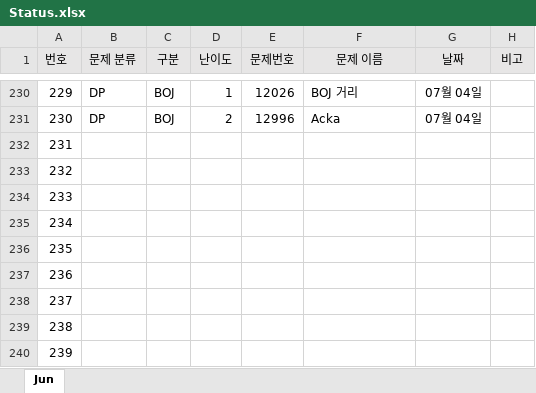
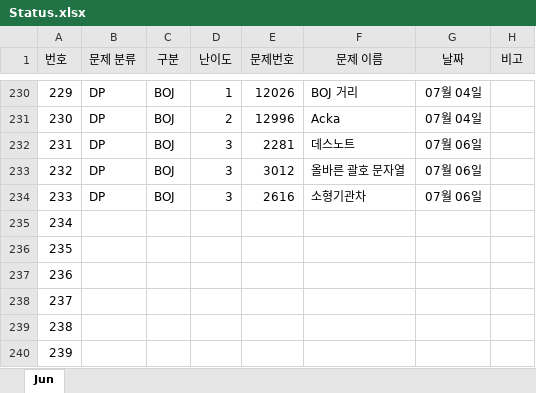
Before and after one commit to JunHeon-Ch/GC_Algorithm_Study, an Excel workbook: junheon/Status.xlsx, sheet Jun, drawn as a sheet; only a part is shown, gaps mark what is left out; values as stored, in another font and other column widths than the file's, no borders; the diff names each change by its address in the sheet, - before the commit and + after, or states it on an @@ line.

Commit message:
status

```diff
--- a/junheon/Status.xlsx (sheet Jun)
+++ b/junheon/Status.xlsx (sheet Jun)
-B232:B234 (문제 분류): (empty)
+B232:B234 (문제 분류): DP
-C232:C234 (구분): (empty)
+C232:C234 (구분): BOJ
-D232:D234 (난이도): (empty)
+D232:D234 (난이도): 3
-E232 (문제번호): (empty)
+E232 (문제번호): 2281
-F232 (문제 이름): (empty)
+F232 (문제 이름): 데스노트
-G232:G234 (날짜): (empty)
+G232:G234 (날짜): 07월 06일
-E233 (문제번호): (empty)
+E233 (문제번호): 3012
-F233 (문제 이름): (empty)
+F233 (문제 이름): 올바른 괄호 문자열
-E234 (문제번호): (empty)
+E234 (문제번호): 2616
-F234 (문제 이름): (empty)
+F234 (문제 이름): 소형기관차
```
